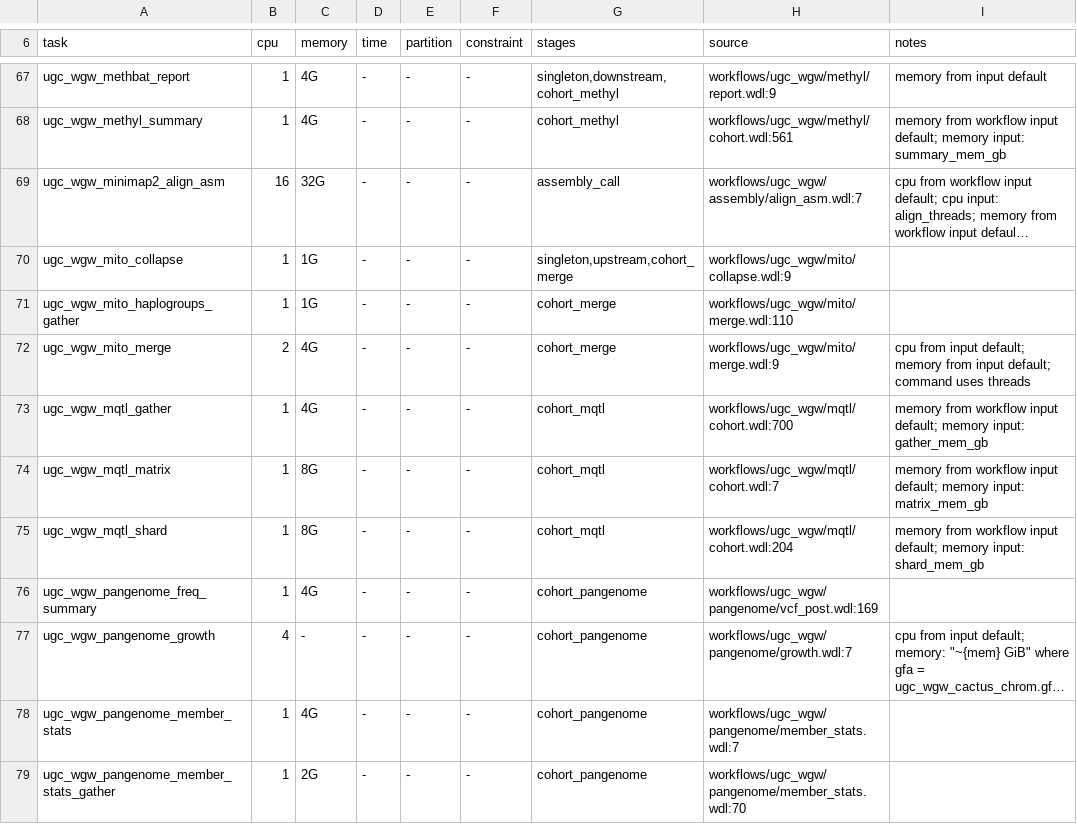
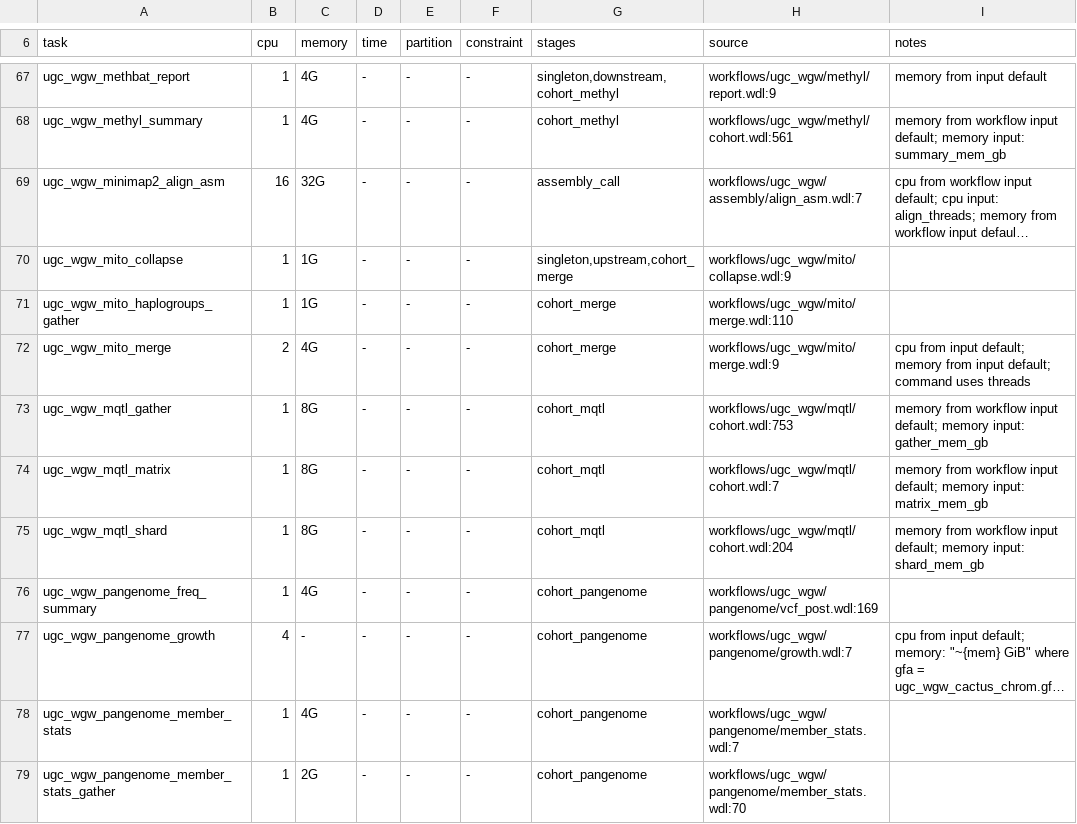
Before and after one commit to UppsalaGenomeCenter/ugc-wgw, a TSV file: backends/hpc/resources.declared.tsv, drawn as a sheet; only a part is shown, gaps mark what is left out; long unchanged cells end in ….

```diff
--- a/backends/hpc/resources.declared.tsv
+++ b/backends/hpc/resources.declared.tsv
@@ -72,3 +72,3 @@ ugc_wgw_mito_haplogroups_gather	1	1G	-	-	-	cohort_merge	workflows/ugc_wgw/mito/m
 ugc_wgw_mito_merge	2	4G	-	-	-	cohort_merge	workflows/ugc_wgw/mito/merge.wdl:9	cpu from input default; memory from input default; command uses threads
-ugc_wgw_mqtl_gather	1	4G	-	-	-	cohort_mqtl	workflows/ugc_wgw/mqtl/cohort.wdl:700	memory from workflow input default; memory input: gather_mem_gb
+ugc_wgw_mqtl_gather	1	8G	-	-	-	cohort_mqtl	workflows/ugc_wgw/mqtl/cohort.wdl:753	memory from workflow input default; memory input: gather_mem_gb
 ugc_wgw_mqtl_matrix	1	8G	-	-	-	cohort_mqtl	workflows/ugc_wgw/mqtl/cohort.wdl:7	memory from workflow input default; memory input: matrix_mem_gb
```
Also changed, not shown: 17 other files.
